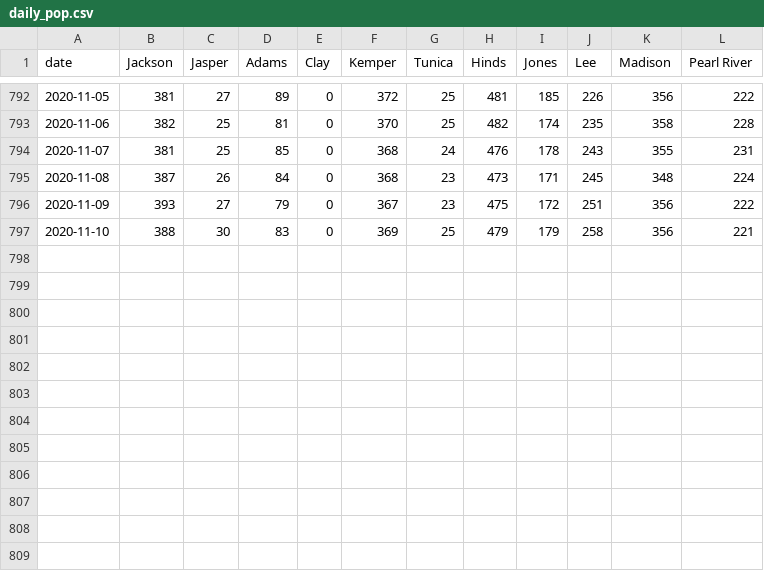
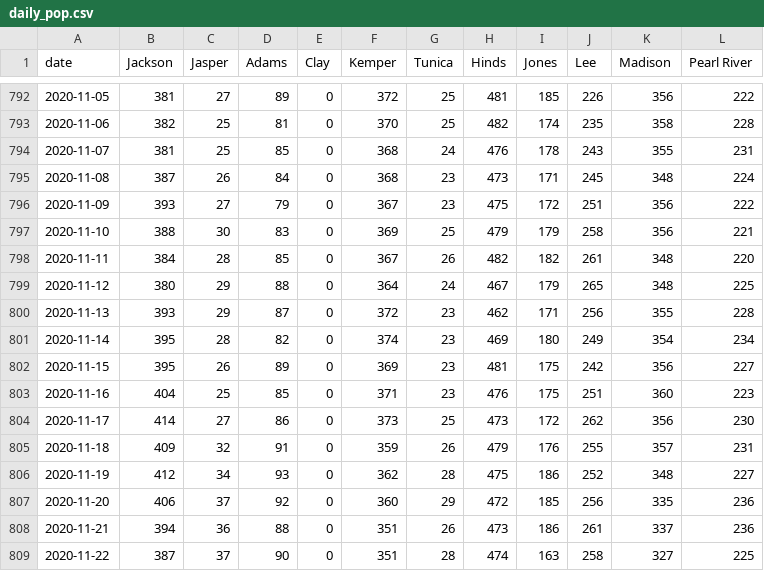
Before and after one commit to bfeldman89/jail_scrapers, a CSV file: output/daily_pop.csv, drawn as a sheet; only a part is shown, gaps mark what is left out; the diff names each change by its address in the sheet, - before the commit and + after, or states it on an @@ line.

```diff
--- a/output/daily_pop.csv
+++ b/output/daily_pop.csv
+row 798: 2020-11-11 | 384 | 28 | 85 | 0 | 367 | 26 | 482 | 182 | 261 | 348 | 220
+row 799: 2020-11-12 | 380 | 29 | 88 | 0 | 364 | 24 | 467 | 179 | 265 | 348 | 225
+row 800: 2020-11-13 | 393 | 29 | 87 | 0 | 372 | 23 | 462 | 171 | 256 | 355 | 228
+row 801: 2020-11-14 | 395 | 28 | 82 | 0 | 374 | 23 | 469 | 180 | 249 | 354 | 234
+row 802: 2020-11-15 | 395 | 26 | 89 | 0 | 369 | 23 | 481 | 175 | 242 | 356 | 227
+row 803: 2020-11-16 | 404 | 25 | 85 | 0 | 371 | 23 | 476 | 175 | 251 | 360 | 223
+row 804: 2020-11-17 | 414 | 27 | 86 | 0 | 373 | 25 | 473 | 172 | 262 | 356 | 230
+row 805: 2020-11-18 | 409 | 32 | 91 | 0 | 359 | 26 | 479 | 176 | 255 | 357 | 231
+row 806: 2020-11-19 | 412 | 34 | 93 | 0 | 362 | 28 | 475 | 186 | 252 | 348 | 227
+row 807: 2020-11-20 | 406 | 37 | 92 | 0 | 360 | 29 | 472 | 185 | 256 | 335 | 236
+row 808: 2020-11-21 | 394 | 36 | 88 | 0 | 351 | 26 | 473 | 186 | 261 | 337 | 236
+row 809: 2020-11-22 | 387 | 37 | 90 | 0 | 351 | 28 | 474 | 163 | 258 | 327 | 225
```
Also changed, not shown: output/avg_daily_admits.csv, output/daily_admits.csv.
